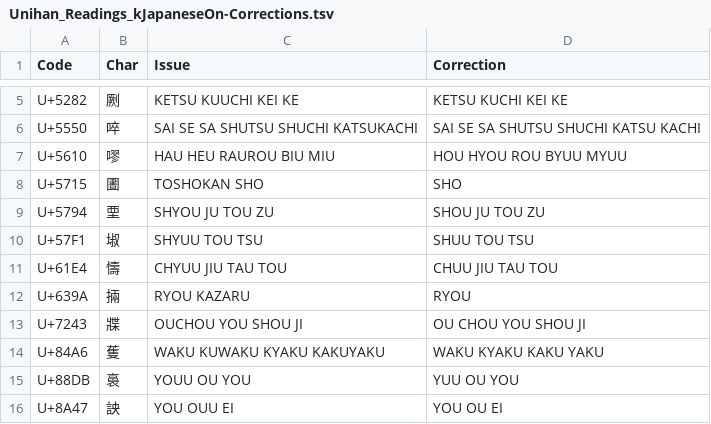
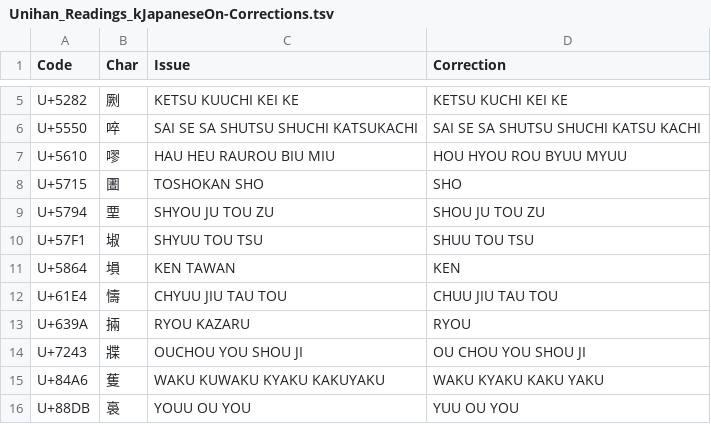
Before and after one commit to tonton-pixel/Unihan-kJapaneseKun-kJapaneseOn-Error-Report, a TSV file: Unihan_Readings_kJapaneseOn-Corrections.tsv, drawn as a sheet; only a part is shown, gaps mark what is left out; the shorter side is filled out with more unchanged rows; the diff names each change by its address in the sheet, - before the commit and + after, or states it on an @@ line.

```diff
--- a/Unihan_Readings_kJapaneseOn-Corrections.tsv
+++ b/Unihan_Readings_kJapaneseOn-Corrections.tsv
+row 11: U+5864 | 塤 | KEN TAWAN | KEN
```
Also changed, not shown: Unihan_Readings_kJapaneseKun-Corrections.tsv, 3 other files.
